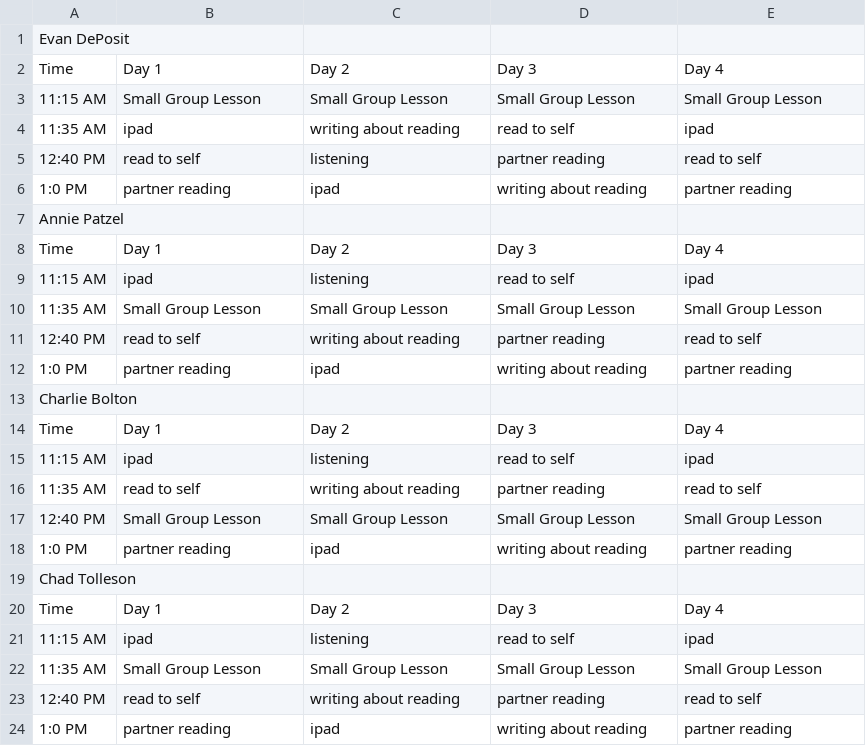
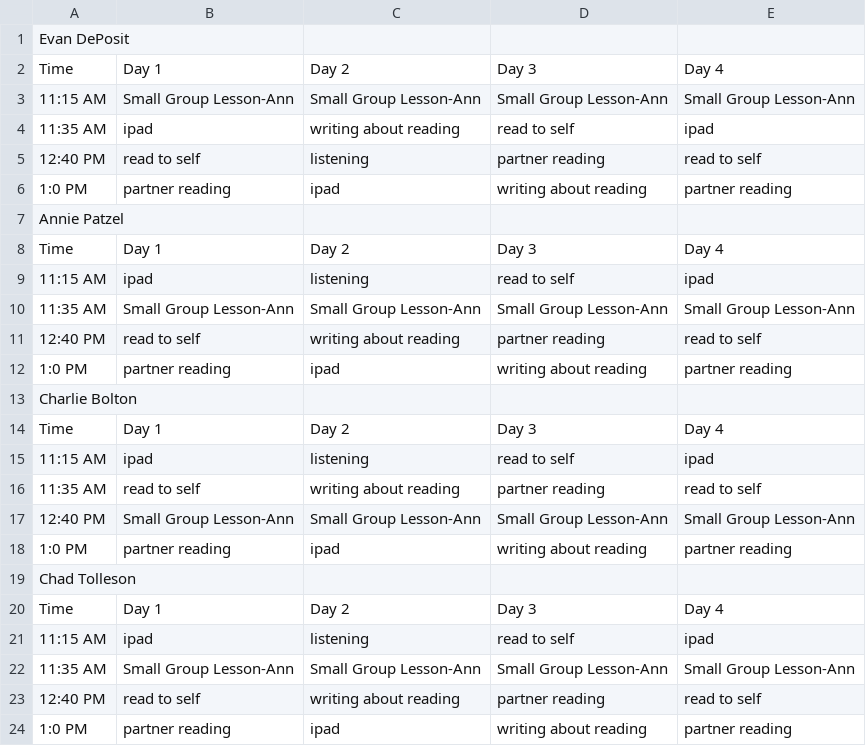
Before and after one commit to ejdeposit/nb_capstone, a CSV file: src/student_sched.csv, drawn as a sheet.

```diff
--- a/src/student_sched.csv
+++ b/src/student_sched.csv
@@ -2,3 +2,3 @@ Evan DePosit
 Time,Day 1,Day 2,Day 3,Day 4
-11:15 AM,Small Group Lesson,Small Group Lesson,Small Group Lesson,Small Group Lesson
+11:15 AM,Small Group Lesson-Ann ,Small Group Lesson-Ann ,Small Group Lesson-Ann ,Small Group Lesson-Ann
 11:35 AM,ipad,writing about reading,read to self,ipad
@@ -9,3 +9,3 @@ Time,Day 1,Day 2,Day 3,Day 4
 11:15 AM,ipad,listening,read to self,ipad
-11:35 AM,Small Group Lesson,Small Group Lesson,Small Group Lesson,Small Group Lesson
+11:35 AM,Small Group Lesson-Ann ,Small Group Lesson-Ann ,Small Group Lesson-Ann ,Small Group Lesson-Ann
 12:40 PM,read to self,writing about reading,partner reading,read to self
@@ -16,3 +16,3 @@ Time,Day 1,Day 2,Day 3,Day 4
 11:35 AM,read to self,writing about reading,partner reading,read to self
-12:40 PM,Small Group Lesson,Small Group Lesson,Small Group Lesson,Small Group Lesson
+12:40 PM,Small Group Lesson-Ann ,Small Group Lesson-Ann ,Small Group Lesson-Ann ,Small Group Lesson-Ann
 1:0 PM,partner reading,ipad,writing about reading,partner reading
@@ -21,3 +21,3 @@ Time,Day 1,Day 2,Day 3,Day 4
 11:15 AM,ipad,listening,read to self,ipad
-11:35 AM,Small Group Lesson,Small Group Lesson,Small Group Lesson,Small Group Lesson
+11:35 AM,Small Group Lesson-Ann ,Small Group Lesson-Ann ,Small Group Lesson-Ann ,Small Group Lesson-Ann
 12:40 PM,read to self,writing about reading,partner reading,read to self
```
Also changed, not shown: 5 other files.
